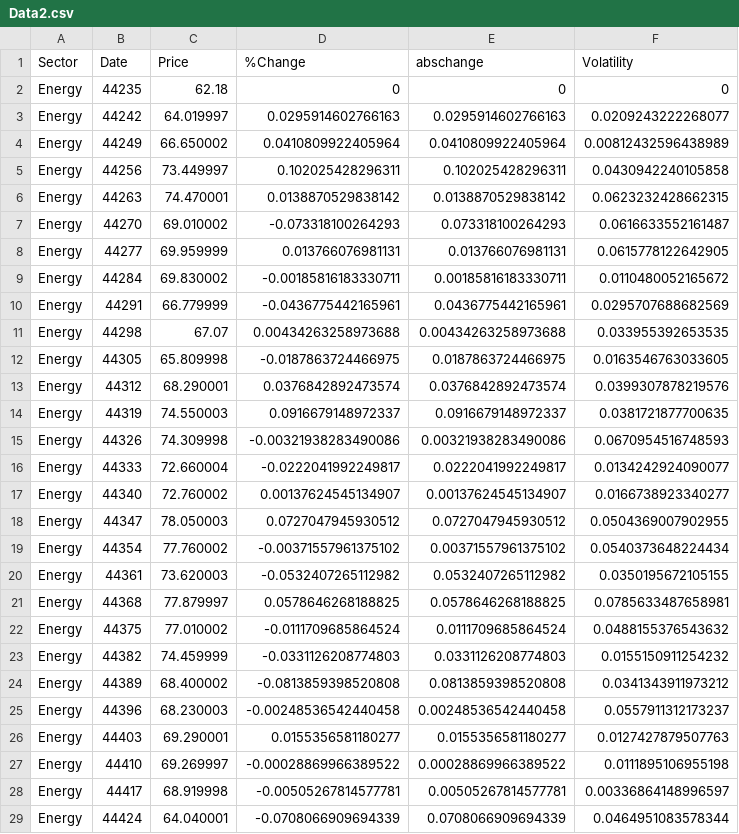
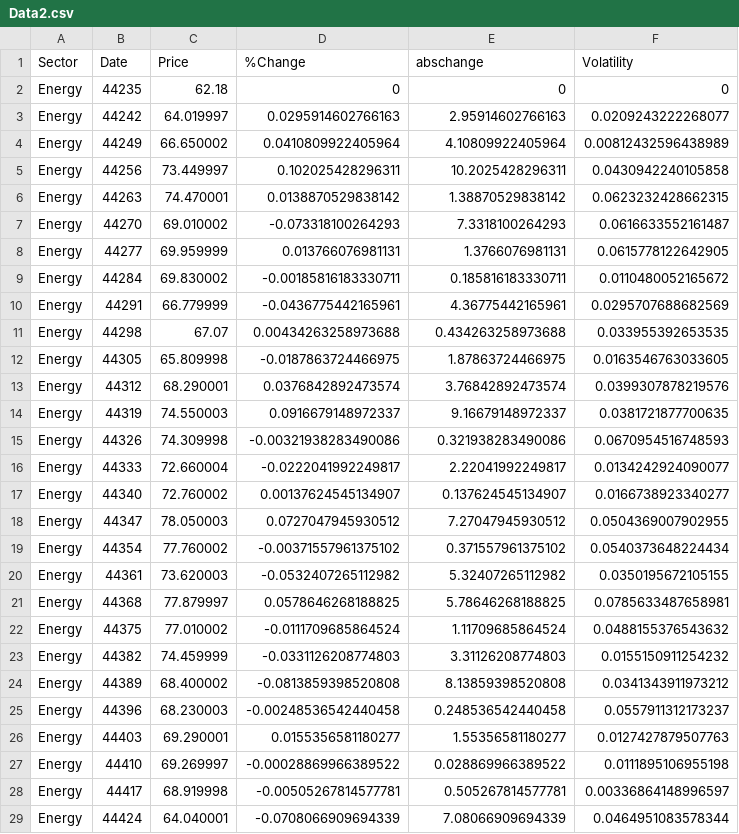
Before and after one commit to SlayerNeil/dummycsvaida, a CSV file: Data2.csv, drawn as a sheet; only a part is shown; the diff covers the shown part only.

Commit message:
Update Data2.csv

```diff
--- a/Data2.csv
+++ b/Data2.csv
@@ -2,28 +2,28 @@ Sector,Date,Price,%Change,abschange,Volatility
 Energy,44235,62.18,0,0,0
-Energy,44242,64.019997,0.0295914602766163,0.0295914602766163,0.0209243222268077
-Energy,44249,66.650002,0.0410809922405964,0.0410809922405964,0.00812432596438989
-Energy,44256,73.449997,0.102025428296311,0.102025428296311,0.0430942240105858
-Energy,44263,74.470001,0.0138870529838142,0.0138870529838142,0.0623232428662315
-Energy,44270,69.010002,-0.073318100264293,0.073318100264293,0.0616633552161487
-Energy,44277,69.959999,0.013766076981131,0.013766076981131,0.0615778122642905
-Energy,44284,69.830002,-0.00185816183330711,0.00185816183330711,0.0110480052165672
-Energy,44291,66.779999,-0.0436775442165961,0.0436775442165961,0.0295707688682569
-Energy,44298,67.07,0.00434263258973688,0.00434263258973688,0.033955392653535
-Energy,44305,65.809998,-0.0187863724466975,0.0187863724466975,0.0163546763033605
-Energy,44312,68.290001,0.0376842892473574,0.0376842892473574,0.0399307878219576
-Energy,44319,74.550003,0.0916679148972337,0.0916679148972337,0.0381721877700635
-Energy,44326,74.309998,-0.00321938283490086,0.00321938283490086,0.0670954516748593
-Energy,44333,72.660004,-0.0222041992249817,0.0222041992249817,0.0134242924090077
-Energy,44340,72.760002,0.00137624545134907,0.00137624545134907,0.0166738923340277
-Energy,44347,78.050003,0.0727047945930512,0.0727047945930512,0.0504369007902955
-Energy,44354,77.760002,-0.00371557961375102,0.00371557961375102,0.0540373648224434
-Energy,44361,73.620003,-0.0532407265112982,0.0532407265112982,0.0350195672105155
-Energy,44368,77.879997,0.0578646268188825,0.0578646268188825,0.0785633487658981
-Energy,44375,77.010002,-0.0111709685864524,0.0111709685864524,0.0488155376543632
-Energy,44382,74.459999,-0.0331126208774803,0.0331126208774803,0.0155150911254232
-Energy,44389,68.400002,-0.0813859398520808,0.0813859398520808,0.0341343911973212
-Energy,44396,68.230003,-0.00248536542440458,0.00248536542440458,0.0557911312173237
-Energy,44403,69.290001,0.0155356581180277,0.0155356581180277,0.0127427879507763
-Energy,44410,69.269997,-0.00028869966389522,0.00028869966389522,0.0111895106955198
-Energy,44417,68.919998,-0.00505267814577781,0.00505267814577781,0.00336864148996597
-Energy,44424,64.040001,-0.0708066909694339,0.0708066909694339,0.0464951083578344
+Energy,44242,64.019997,0.0295914602766163,2.95914602766163,0.0209243222268077
+Energy,44249,66.650002,0.0410809922405964,4.10809922405964,0.00812432596438989
+Energy,44256,73.449997,0.102025428296311,10.2025428296311,0.0430942240105858
+Energy,44263,74.470001,0.0138870529838142,1.38870529838142,0.0623232428662315
+Energy,44270,69.010002,-0.073318100264293,7.3318100264293,0.0616633552161487
+Energy,44277,69.959999,0.013766076981131,1.3766076981131,0.0615778122642905
+Energy,44284,69.830002,-0.00185816183330711,0.185816183330711,0.0110480052165672
+Energy,44291,66.779999,-0.0436775442165961,4.36775442165961,0.0295707688682569
+Energy,44298,67.07,0.00434263258973688,0.434263258973688,0.033955392653535
+Energy,44305,65.809998,-0.0187863724466975,1.87863724466975,0.0163546763033605
+Energy,44312,68.290001,0.0376842892473574,3.76842892473574,0.0399307878219576
+Energy,44319,74.550003,0.0916679148972337,9.16679148972337,0.0381721877700635
+Energy,44326,74.309998,-0.00321938283490086,0.321938283490086,0.0670954516748593
+Energy,44333,72.660004,-0.0222041992249817,2.22041992249817,0.0134242924090077
+Energy,44340,72.760002,0.00137624545134907,0.137624545134907,0.0166738923340277
+Energy,44347,78.050003,0.0727047945930512,7.27047945930512,0.0504369007902955
+Energy,44354,77.760002,-0.00371557961375102,0.371557961375102,0.0540373648224434
+Energy,44361,73.620003,-0.0532407265112982,5.32407265112982,0.0350195672105155
+Energy,44368,77.879997,0.0578646268188825,5.78646268188825,0.0785633487658981
+Energy,44375,77.010002,-0.0111709685864524,1.11709685864524,0.0488155376543632
+Energy,44382,74.459999,-0.0331126208774803,3.31126208774803,0.0155150911254232
+Energy,44389,68.400002,-0.0813859398520808,8.13859398520808,0.0341343911973212
+Energy,44396,68.230003,-0.00248536542440458,0.248536542440458,0.0557911312173237
+Energy,44403,69.290001,0.0155356581180277,1.55356581180277,0.0127427879507763
+Energy,44410,69.269997,-0.00028869966389522,0.028869966389522,0.0111895106955198
+Energy,44417,68.919998,-0.00505267814577781,0.505267814577781,0.00336864148996597
+Energy,44424,64.040001,-0.0708066909694339,7.08066909694339,0.0464951083578344
```
Also changed, not shown: 129 edited cells elsewhere in this file.
